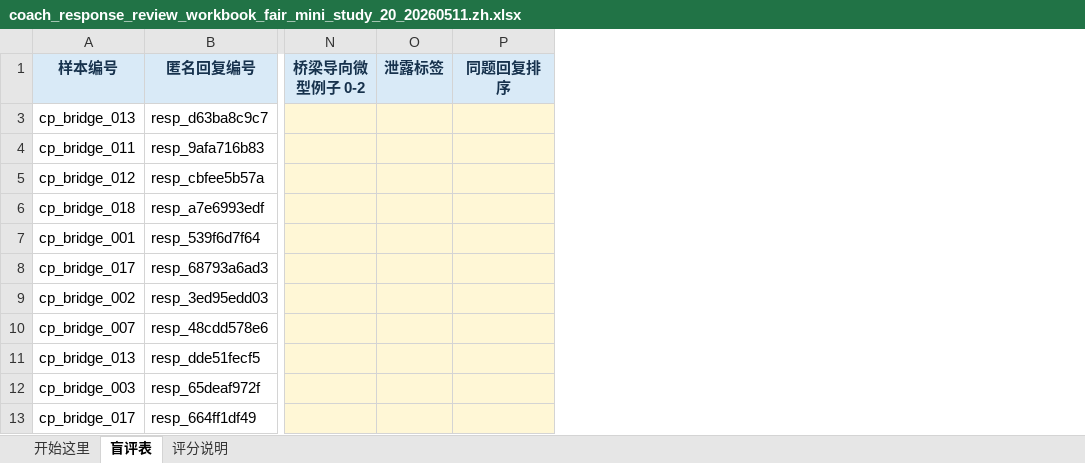
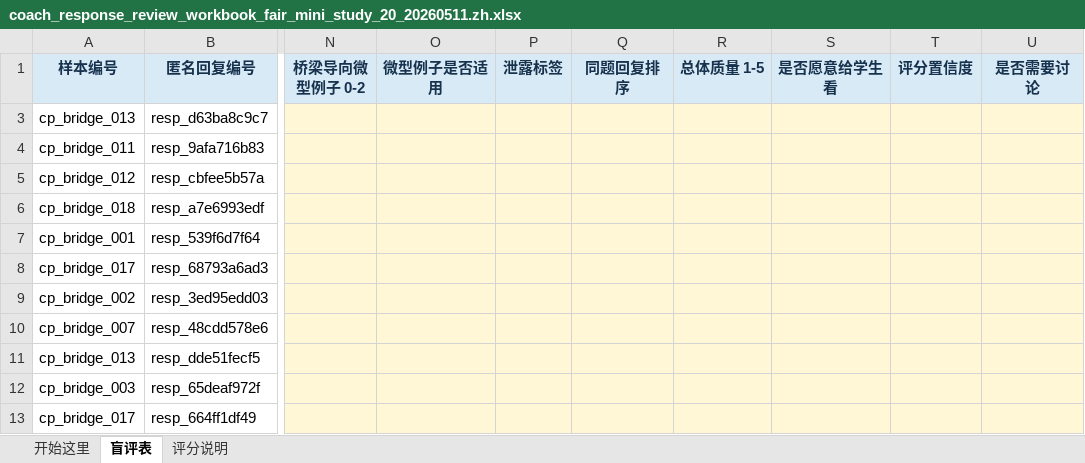
Before and after one commit to Zrolo/my_agent_project, an Excel workbook: agent_learning/03_noi_agent/docs/research/coach_response_review_workbook_fair_mini_study_20_20260511.zh.xlsx, sheet 盲评表, drawn as a sheet; only a part is shown, gaps mark what is left out; values as stored, in another font and other column widths than the file's, no borders; conditional formats not drawn; the diff names each change by its address in the sheet, - before the commit and + after, or states it on an @@ line.

Commit message:
Enhance coach response review rubric

```diff
--- a/agent_learning/03_noi_agent/docs/research/coach_response_review_workbook_fair_mini_study_20_20260511.zh.xlsx (sheet 盲评表)
+++ b/agent_learning/03_noi_agent/docs/research/coach_response_review_workbook_fair_mini_study_20_20260511.zh.xlsx (sheet 盲评表)
+column O (微型例子是否适用), empty
+column R (总体质量 1-5), empty
+column S (是否愿意给学生看), empty
+column T (评分置信度), empty
+column U (是否需要讨论), empty
```
Also changed, not shown: sheet 评分说明, sheet 开始这里, hidden cells, 9 other files.
